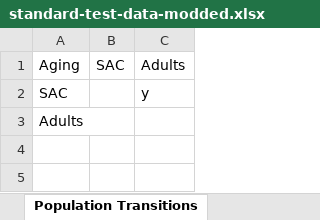
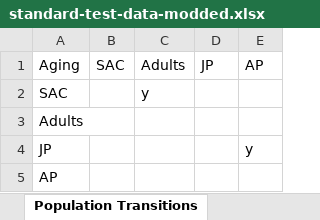
Before and after one commit to optimamodel/optima-tb, an Excel workbook: optima/standard-test-data-modded.xlsx, sheet Population Transitions, drawn as a sheet; values as stored, in another font and other column widths than the file's, no borders; the diff names each change by its address in the sheet, - before the commit and + after, or states it on an @@ line.

```diff
--- a/optima/standard-test-data-modded.xlsx (sheet Population Transitions)
+++ b/optima/standard-test-data-modded.xlsx (sheet Population Transitions)
+column D, row 1: JP
+column E, row 1: AP
+row 4: JP |  |  |  | y
+row 5: AP
```
Also changed, not shown: sheet Cascade Parameters, sheet Population Definitions, formulas that keep their value, 2 other files.
